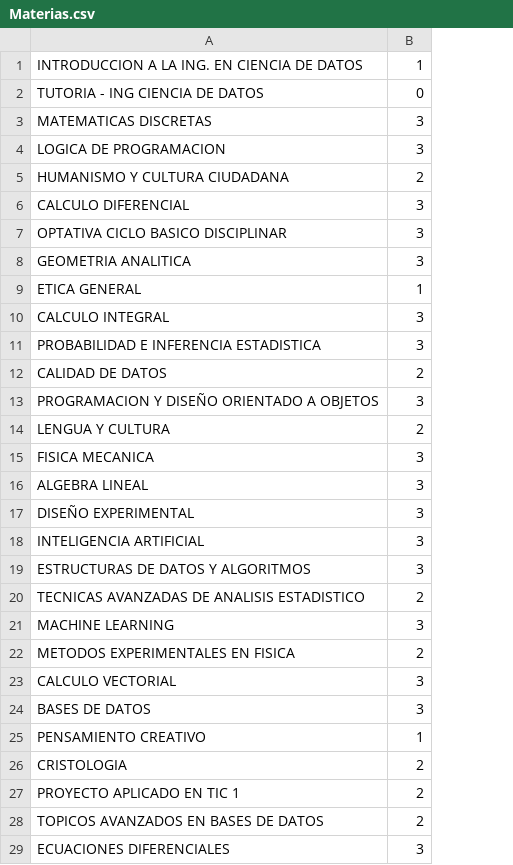
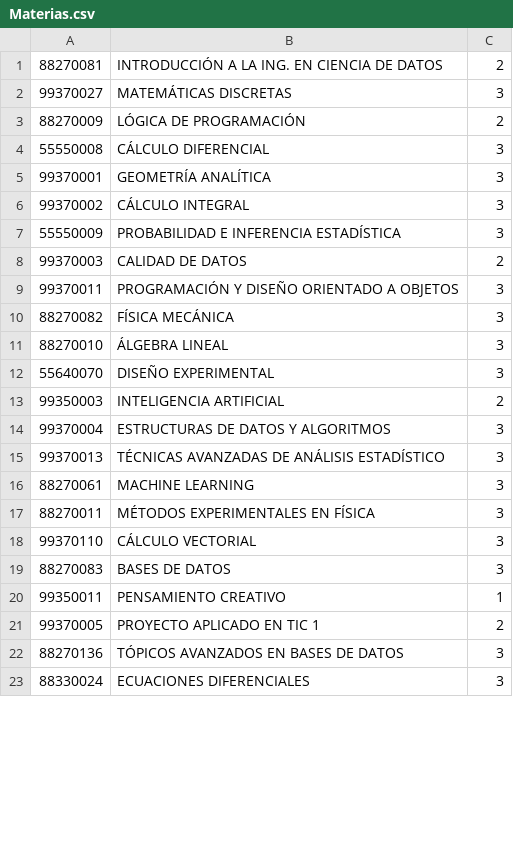
Before and after one commit to samuelperezh/sistema-universitario-poo, a CSV file: Materias.csv, drawn as a sheet; only a part is shown; removed rows and columns are numbered as before the commit, all else as after; the diff covers the shown part only; the diff names each change by its address in the sheet, - before the commit and + after, or states it on an @@ line.

```diff
--- a/Materias.csv
+++ b/Materias.csv
+column A, rows 2-14: 99370027 | 88270009 | 55550008 | 99370001 | 99370002 | 55550009 | 99370003 | 99370011 | 88270082 | 88270010 | 55640070 | 99350003 | 99370004; row 16: 88270061; rows 18-21: 99370110 | 88270083 | 99350011 | 99370005; row 23: 88330024
-row 1: INTRODUCCION A LA ING. EN CIENCIA DE DATOS | 1
-row 2: TUTORIA - ING CIENCIA DE DATOS | 0
+row 1: 88270081 | INTRODUCCIÓN A LA ING. EN CIENCIA DE DATOS | 2
-B2: MATEMATICAS DISCRETAS
+B2: MATEMÁTICAS DISCRETAS
-row 4: LOGICA DE PROGRAMACION | 3
-B3: HUMANISMO Y CULTURA CIUDADANA
+B3: LÓGICA DE PROGRAMACIÓN
-B4: CALCULO DIFERENCIAL
+B4: CÁLCULO DIFERENCIAL
-row 7: OPTATIVA CICLO BASICO DISCIPLINAR | 3
-B5: GEOMETRIA ANALITICA
+B5: GEOMETRÍA ANALÍTICA
-row 9: ETICA GENERAL | 1
-B6: CALCULO INTEGRAL
+B6: CÁLCULO INTEGRAL
-B7: PROBABILIDAD E INFERENCIA ESTADISTICA
+B7: PROBABILIDAD E INFERENCIA ESTADÍSTICA
-B9: PROGRAMACION Y DISEÑO ORIENTADO A OBJETOS
+B9: PROGRAMACIÓN Y DISEÑO ORIENTADO A OBJETOS
-row 14: LENGUA Y CULTURA | 2
-B10: FISICA MECANICA
+B10: FÍSICA MECÁNICA
-B11: ALGEBRA LINEAL
+B11: ÁLGEBRA LINEAL
-C13: 3
+C13: 2
-row 20: TECNICAS AVANZADAS DE ANALISIS ESTADISTICO | 2
+row 15: 99370013 | TÉCNICAS AVANZADAS DE ANÁLISIS ESTADÍSTICO | 3
-row 22: METODOS EXPERIMENTALES EN FISICA | 2
+row 17: 88270011 | MÉTODOS EXPERIMENTALES EN FÍSICA | 3
-B18: CALCULO VECTORIAL
+B18: CÁLCULO VECTORIAL
-row 26: CRISTOLOGIA | 2
-row 28: TOPICOS AVANZADOS EN BASES DE DATOS | 2
+row 22: 88270136 | TÓPICOS AVANZADOS EN BASES DE DATOS | 3
```
Also changed, not shown: 2 added rows, 8 removed rows and 7 edited cells elsewhere in this file, 1 other file.
